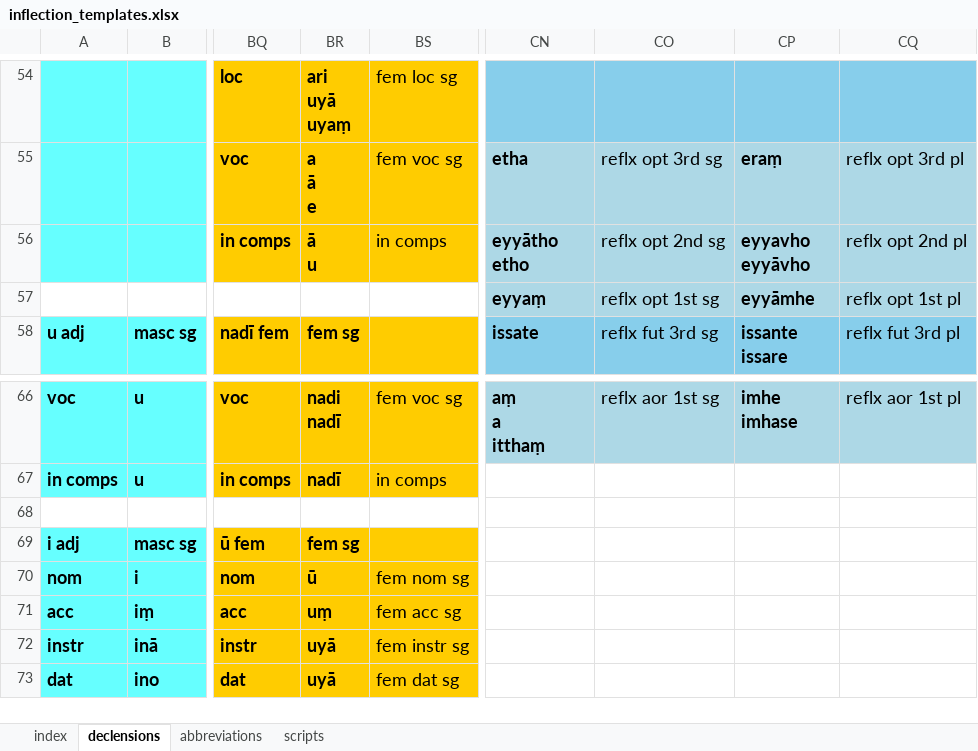
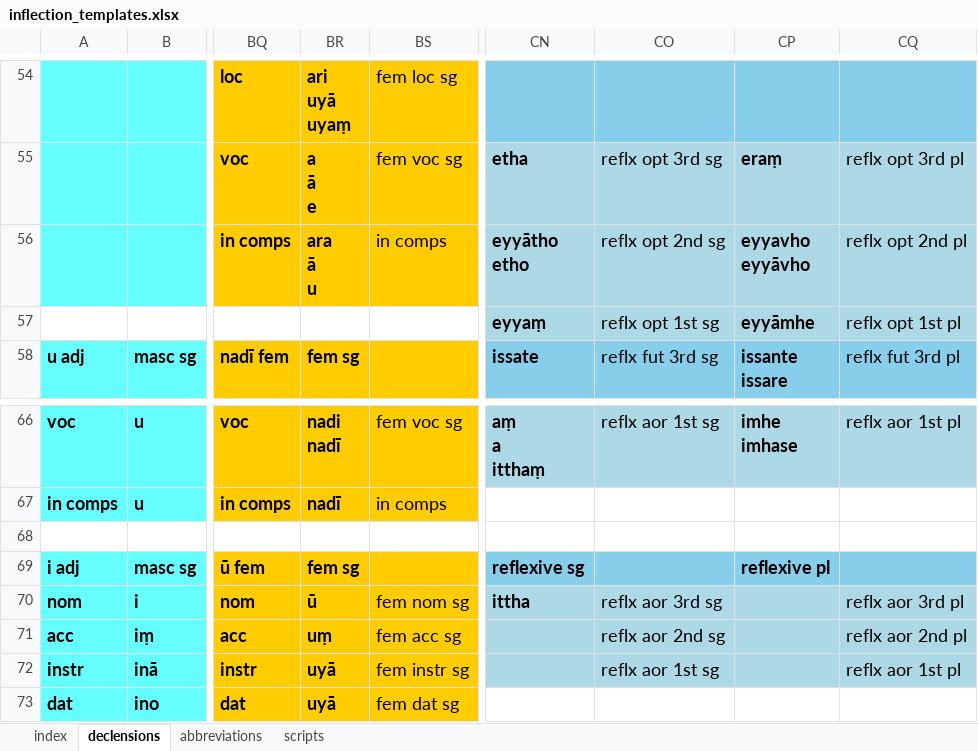
Before and after one commit to digitalpalidictionary/dpd-db, an Excel workbook: db/inflections/inflection_templates.xlsx, sheet declensions, drawn as a sheet; only a part is shown, gaps mark what is left out; values as stored, in another font and other column widths than the file's, no borders; ↵ is a line break in a cell; the diff names each change by its address in the sheet, - before the commit and + after, or states it on an @@ line.

Commit message:
data update

```diff
--- a/db/inflections/inflection_templates.xlsx (sheet declensions)
+++ b/db/inflections/inflection_templates.xlsx (sheet declensions)
-BR56: ā ↵ u
+BR56: ara ↵ ā ↵ u
-CN69: (empty)
+CN69: reflexive sg
-CN69:CQ69 fill: none
+CN69:CQ69 fill: #87CEEB
-CP69: (empty)
+CP69: reflexive pl
-CN70: (empty)
+CN70: ittha
-CN70:CQ72 fill: none
+CN70:CQ72 fill: #ADD8E6
-CO70: (empty)
+CO70: reflx aor 3rd sg
-CQ70: (empty)
+CQ70: reflx aor 3rd pl
-CO71: (empty)
+CO71: reflx aor 2nd sg
-CQ71: (empty)
+CQ71: reflx aor 2nd pl
-CO72: (empty)
+CO72: reflx aor 1st sg
-CQ72: (empty)
+CQ72: reflx aor 1st pl
```
Also changed, not shown: sheet index, 12 other files.
